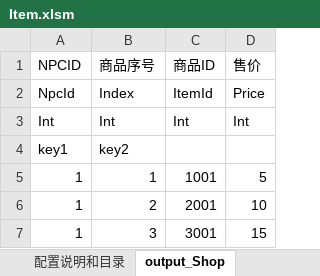
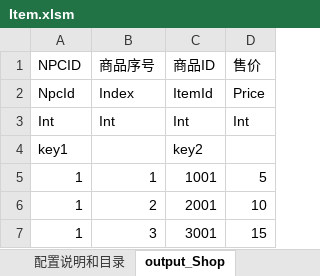
Before and after one commit to lilith-avatar/social-island, an Excel workbook: Design/Item.xlsm, sheet output_Shop, drawn as a sheet; values as stored, in another font and other column widths than the file's, no borders; conditional formats not drawn; removed rows and columns are numbered as before the commit, all else as after; the diff names each change by its address in the sheet, - before the commit and + after, or states it on an @@ line.

```diff
--- a/Design/Item.xlsm (sheet output_Shop)
+++ b/Design/Item.xlsm (sheet output_Shop)
-row 4: key1 | key2
+row 4: key1 |  | key2
```
Also changed, not shown: 6 other files.
